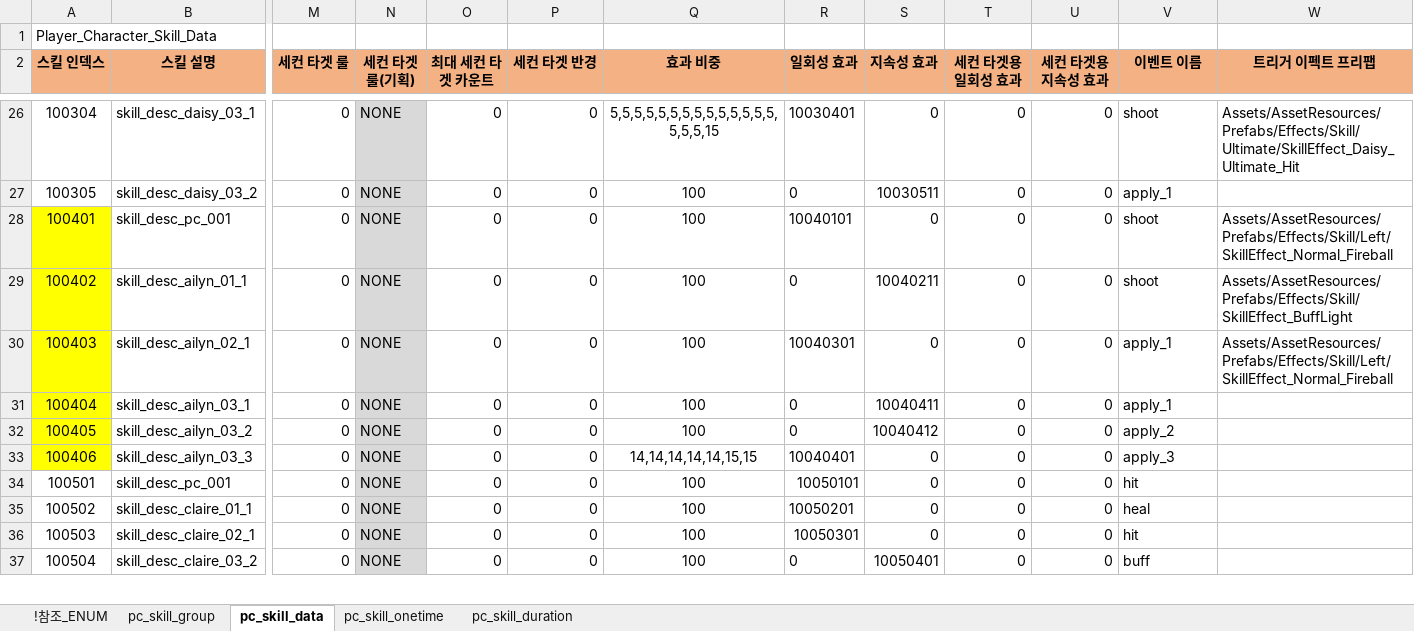
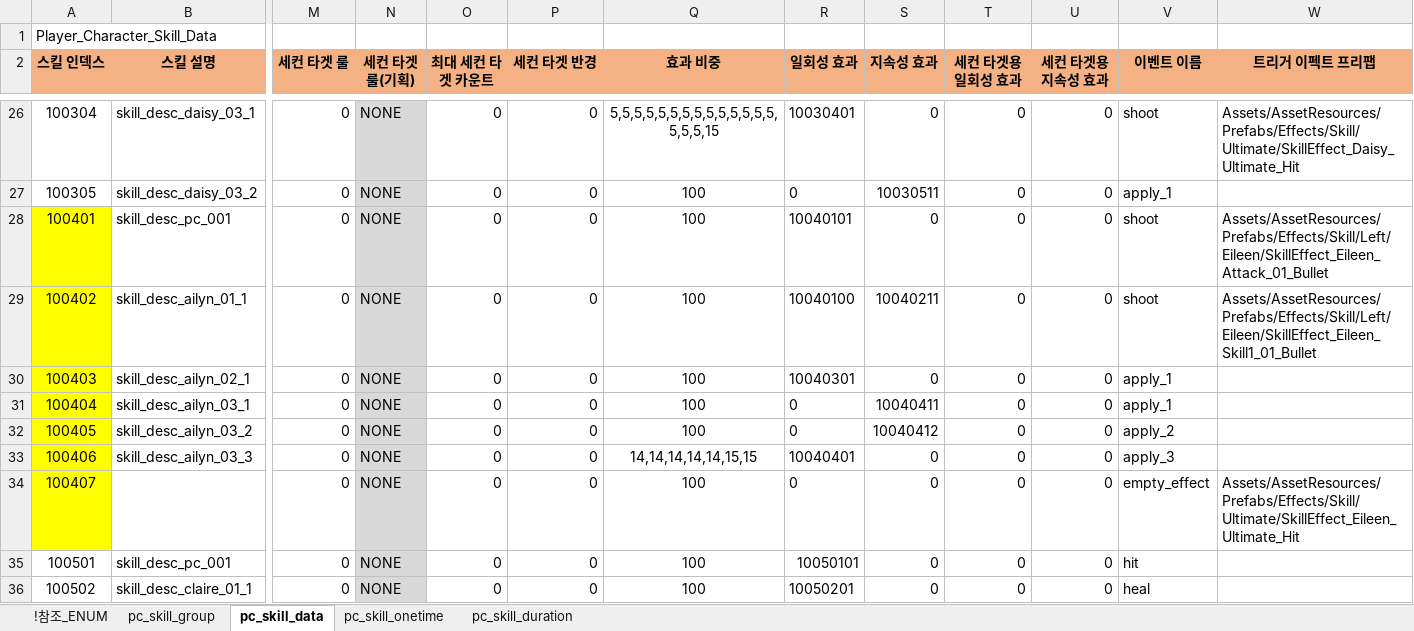
Before and after one commit to shanash/ZeroOne, an Excel workbook: Android/ExcelData/PCSkillTable.xlsx, sheet pc_skill_data, drawn as a sheet; only a part is shown, gaps mark what is left out; the shorter side is filled out with more unchanged rows; values as stored, in another font and other column widths than the file's, no borders; rows hold the shown columns only; the diff names each change by its address in the sheet, - before the commit and + after, or states it on an @@ line.

```diff
--- a/Android/ExcelData/PCSkillTable.xlsx (sheet pc_skill_data)
+++ b/Android/ExcelData/PCSkillTable.xlsx (sheet pc_skill_data)
-W28 (트리거 이펙트 프리팹): Assets/AssetResources/Prefabs/Effects/Skill/Left/SkillEffect_Normal_Fireball
+W28 (트리거 이펙트 프리팹): Assets/AssetResources/Prefabs/Effects/Skill/Left/Eileen/SkillEffect_Eileen_Attack_01_Bullet
-R29 (일회성 효과): 0
+R29 (일회성 효과): 10040100
-W29 (트리거 이펙트 프리팹): Assets/AssetResources/Prefabs/Effects/Skill/SkillEffect_BuffLight
+W29 (트리거 이펙트 프리팹): Assets/AssetResources/Prefabs/Effects/Skill/Left/Eileen/SkillEffect_Eileen_Skill1_01_Bullet
-W30 (트리거 이펙트 프리팹): Assets/AssetResources/Prefabs/Effects/Skill/Left/SkillEffect_Normal_Fireball
+W30 (트리거 이펙트 프리팹): (empty)
+row 34: 100407 |  | 0 | NONE | 0 | 0 | 100 | 0 | 0 | 0 | 0 | empty_effect | Assets/AssetResources/Prefabs/Effects/Skill/Ultimate/SkillEffect_Eileen_Ultimate_Hit
```
Also changed, not shown: sheet !참조_ENUM, sheet pc_skill_onetime, sheet pc_skill_duration, sheet pc_skill_group, formulas that keep their value, 21 other files.
